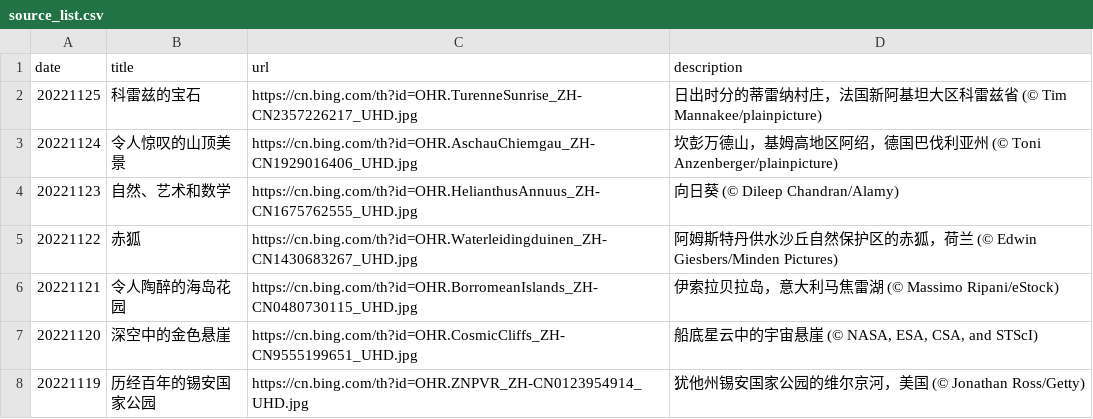
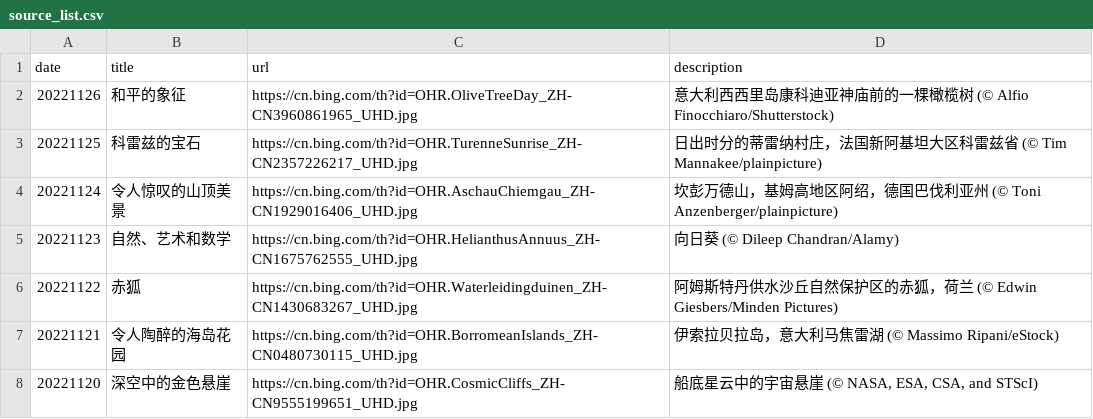
Before and after one commit to ddddavid-he/bing-wallpaper-fetcher, a CSV file: source_list.csv, drawn as a sheet; only a part is shown; the shorter side is filled out with more unchanged rows.

Commit message:
#Daily Update: source_list.csv 2022/11/26
Signed-off-by: Robot <robot@ddddavid.cn>

```diff
--- a/source_list.csv
+++ b/source_list.csv
@@ -1,2 +1,3 @@
 date,title,url,description
+20221126,和平的象征,https://cn.bing.com/th?id=OHR.OliveTreeDay_ZH-CN3960861965_UHD.jpg,意大利西西里岛康科迪亚神庙前的一棵橄榄树 (© Alfio Finocchiaro/Shutterstock)
 20221125,科雷兹的宝石,https://cn.bing.com/th?id=OHR.TurenneSunrise_ZH-CN2357226217_UHD.jpg,日出时分的蒂雷纳村庄，法国新阿基坦大区科雷兹省 (© Tim Mannakee/plainpicture)
```
